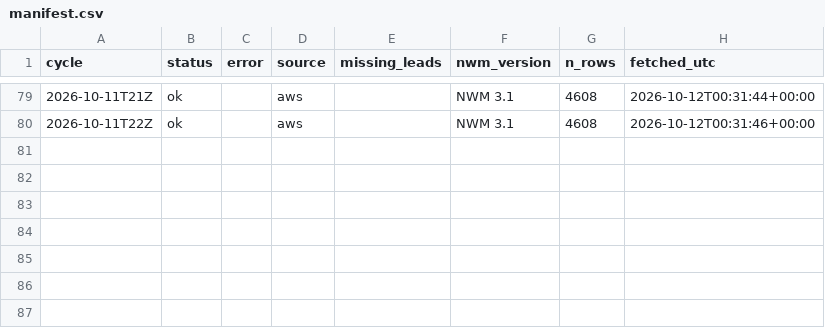
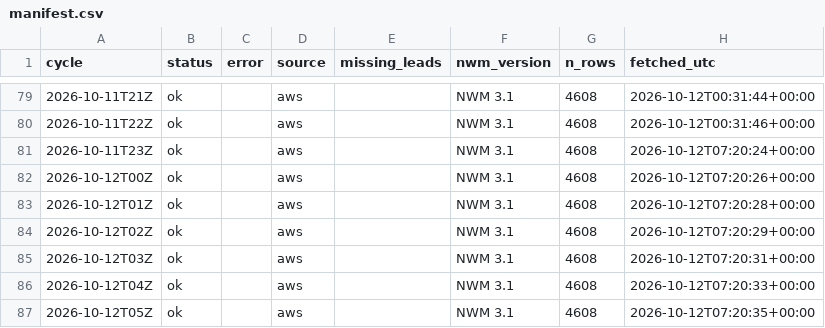
Before and after one commit to nishaanthjay/lifelines-nvm-archive, a CSV file: manifest.csv, drawn as a sheet; only a part is shown, gaps mark what is left out; the diff names each change by its address in the sheet, - before the commit and + after, or states it on an @@ line.

Commit message:
nwm cycles 2026-10-12T07Z

```diff
--- a/manifest.csv
+++ b/manifest.csv
+row 81: 2026-10-11T23Z | ok |  | aws |  | NWM 3.1 | 4608 | 2026-10-12T07:20:24+00:00
+row 82: 2026-10-12T00Z | ok |  | aws |  | NWM 3.1 | 4608 | 2026-10-12T07:20:26+00:00
+row 83: 2026-10-12T01Z | ok |  | aws |  | NWM 3.1 | 4608 | 2026-10-12T07:20:28+00:00
+row 84: 2026-10-12T02Z | ok |  | aws |  | NWM 3.1 | 4608 | 2026-10-12T07:20:29+00:00
+row 85: 2026-10-12T03Z | ok |  | aws |  | NWM 3.1 | 4608 | 2026-10-12T07:20:31+00:00
+row 86: 2026-10-12T04Z | ok |  | aws |  | NWM 3.1 | 4608 | 2026-10-12T07:20:33+00:00
+row 87: 2026-10-12T05Z | ok |  | aws |  | NWM 3.1 | 4608 | 2026-10-12T07:20:35+00:00
```
Also changed, not shown: 7 other files.
